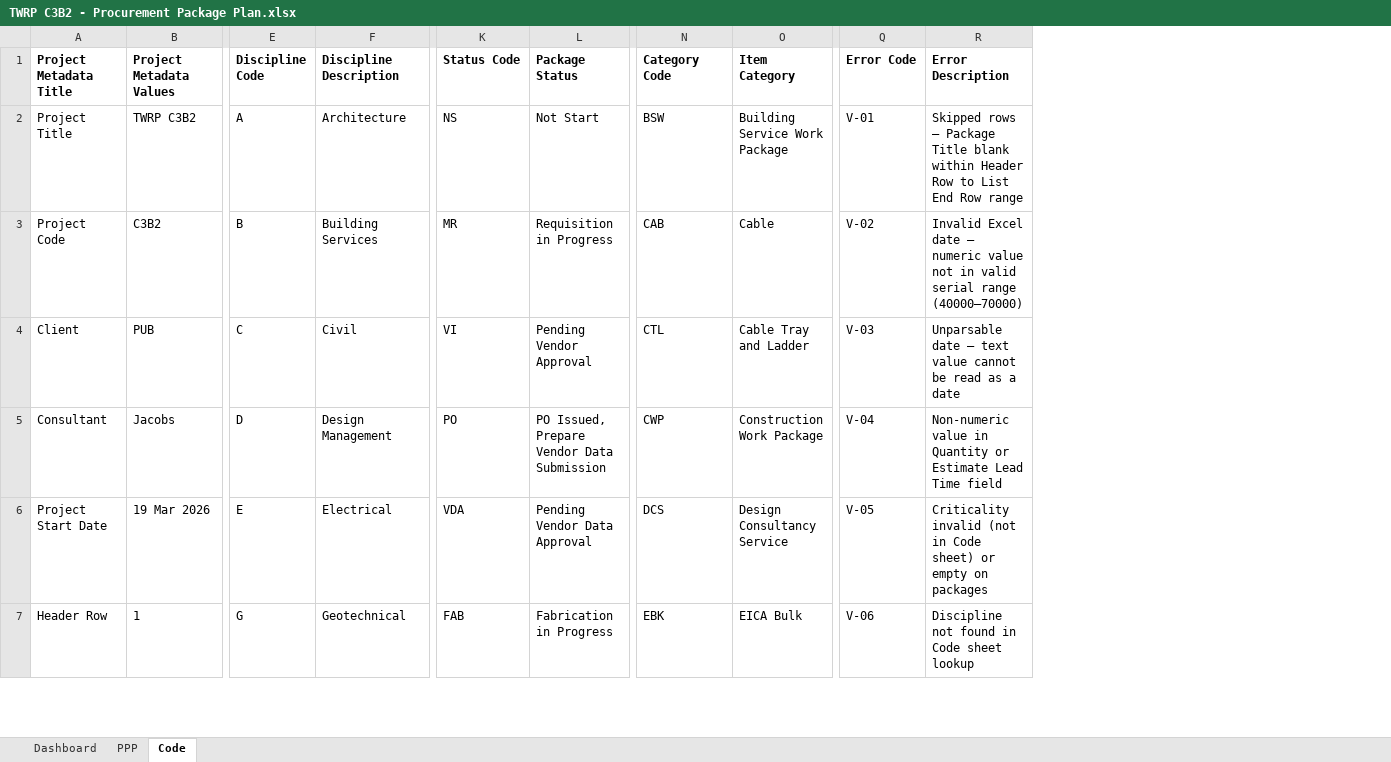
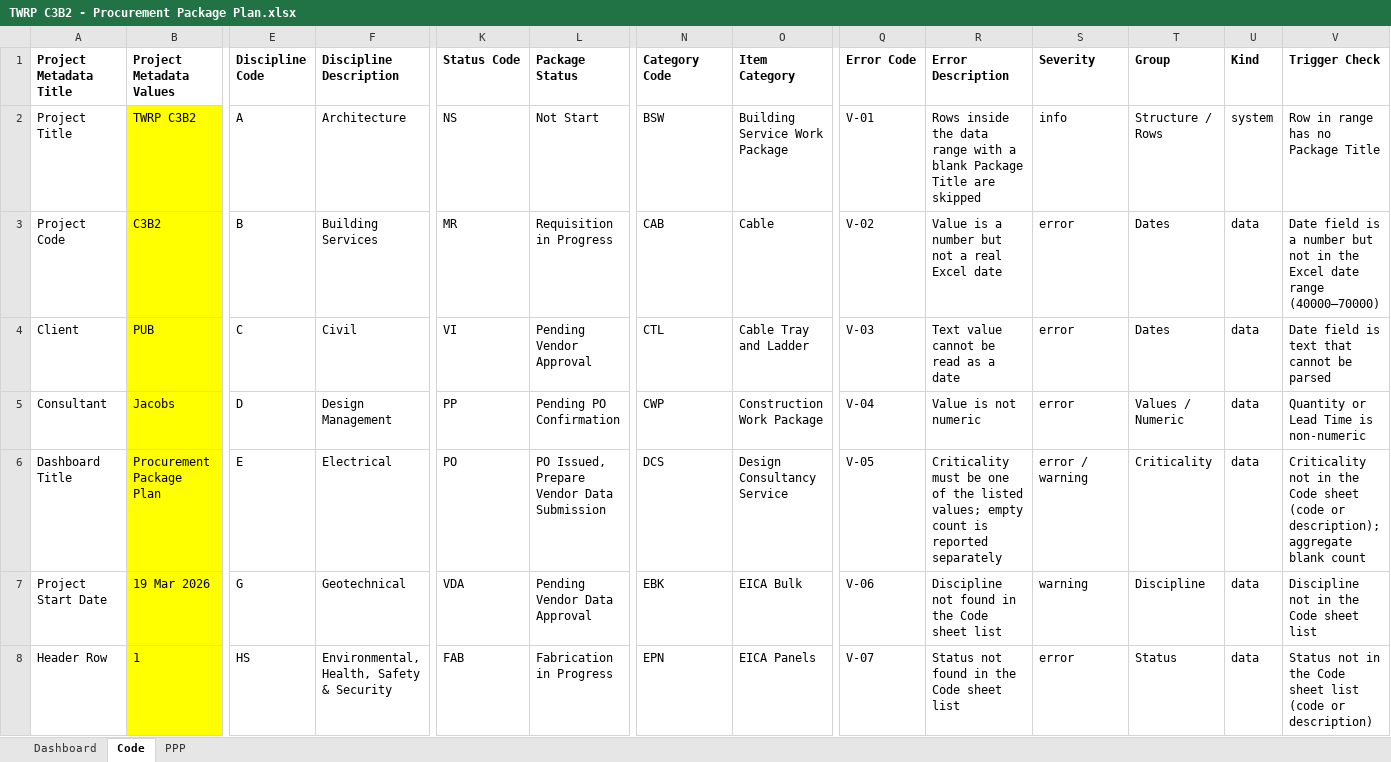
Before and after one commit to chinwarsoon/workbuddy, an Excel workbook: PPP/TWRP C3B2 - Procurement Package Plan.xlsx, sheet Code, drawn as a sheet; only a part is shown, gaps mark what is left out; values as stored, in another font and other column widths than the file's, no borders; conditional formats not drawn; addresses are those after the commit; rows hold the shown columns only; the diff covers the shown part only; the diff names each change by its address in the sheet, - before the commit and + after, or states it on an @@ line.

Commit message:
fix(PPP): resolve I-68-I-72 (header titles, dropdown, S-curve, overdue, date off-by-one)
- I-68: dashboard header shows Project Title + Dashboard Title (welcome stays hard-coded)
- I-69: warning banner no longer overlaps category dropdown; dropdown labels visible
- I-70: PO S-curve axis range + label font fixed on category change
- I-71: Overdue-by-Stage anchored to PLAN date only (forecast never clears a row)
- I-72: fix Excel-serial off-by-one (constant 25569, not 25570) - every date was one day early
- workplan: log I-69-I-72, update end-of-doc tracker + 8.4 date-parsing note
- spec: add 13 audit/phased remediation plan

Harness 67/0, lint clean.

```diff
--- a/PPP/TWRP C3B2 - Procurement Package Plan.xlsx (sheet Code)
+++ b/PPP/TWRP C3B2 - Procurement Package Plan.xlsx (sheet Code)
@@ sheet tab order changed: Dashboard | Code | PPP @@
+column S (Severity), rows 2-5: info | error | error | error; rows 7-8: warning | error
+column T (Group), rows 2-5: Structure / Rows | Dates | Dates | Values / Numeric; rows 7-8: Discipline | Status
+column U (Kind), rows 2-5: system | data | data | data; rows 7-8: data | data
+column V (Trigger Check), rows 2-5: Row in range has no Package Title | Date field is a number but not in the Excel date range (40000–70000) | Date field is text that cannot be parsed | Quantity or Lead Time is non-numeric; rows 7-8: Discipline not in the Code sheet list | Status not in the Code sheet list (code or description)
-B2:B5 fill: none
+B2:B5 fill: #FFFF00
-R2 (Error Description): Skipped rows — Package Title blank within Header Row to List End Row range
+R2 (Error Description): Rows inside the data range with a blank Package Title are skipped
-R3 (Error Description): Invalid Excel date — numeric value not in valid serial range (40000–70000)
+R3 (Error Description): Value is a number but not a real Excel date
-R4 (Error Description): Unparsable date — text value cannot be read as a date
+R4 (Error Description): Text value cannot be read as a date
-K5 (Status Code): PO
+K5 (Status Code): PP
-L5 (Package Status): PO Issued, Prepare Vendor Data Submission
+L5 (Package Status): Pending PO Confirmation
-R5 (Error Description): Non-numeric value in Quantity or Estimate Lead Time field
+R5 (Error Description): Value is not numeric
+row 6: Dashboard Title | Procurement Package Plan | E | Electrical | PO | PO Issued, Prepare Vendor Data Submission | DCS | Design Consultancy Service | V-05 | Criticality must be one of the listed values; empty count is reported separately | error / warning | Criticality | data | Criticality not in the Code sheet (code or description); aggregate blank count
-B7:B8 fill: none
+B7:B8 fill: #FFFF00
-E7 (Discipline Code): E
+E7 (Discipline Code): G
-F7 (Discipline Description): Electrical
+F7 (Discipline Description): Geotechnical
-N7 (Category Code): DCS
+N7 (Category Code): EBK
-O7 (Item Category): Design Consultancy Service
+O7 (Item Category): EICA Bulk
-Q7 (Error Code): V-05
+Q7 (Error Code): V-06
-R7 (Error Description): Criticality invalid (not in Code sheet) or empty on packages
+R7 (Error Description): Discipline not found in the Code sheet list
-E8 (Discipline Code): G
+E8 (Discipline Code): HS
-F8 (Discipline Description): Geotechnical
+F8 (Discipline Description): Environmental, Health, Safety & Security
-N8 (Category Code): EBK
+N8 (Category Code): EPN
-O8 (Item Category): EICA Bulk
+O8 (Item Category): EICA Panels
-Q8 (Error Code): V-06
+Q8 (Error Code): V-07
-R8 (Error Description): Discipline not found in Code sheet lookup
+R8 (Error Description): Status not found in the Code sheet list
```
Also changed, not shown: 90 edited cells and cell formats elsewhere in this sheet, sheet PPP, formulas that keep their value, hidden cells, 4 other files.
